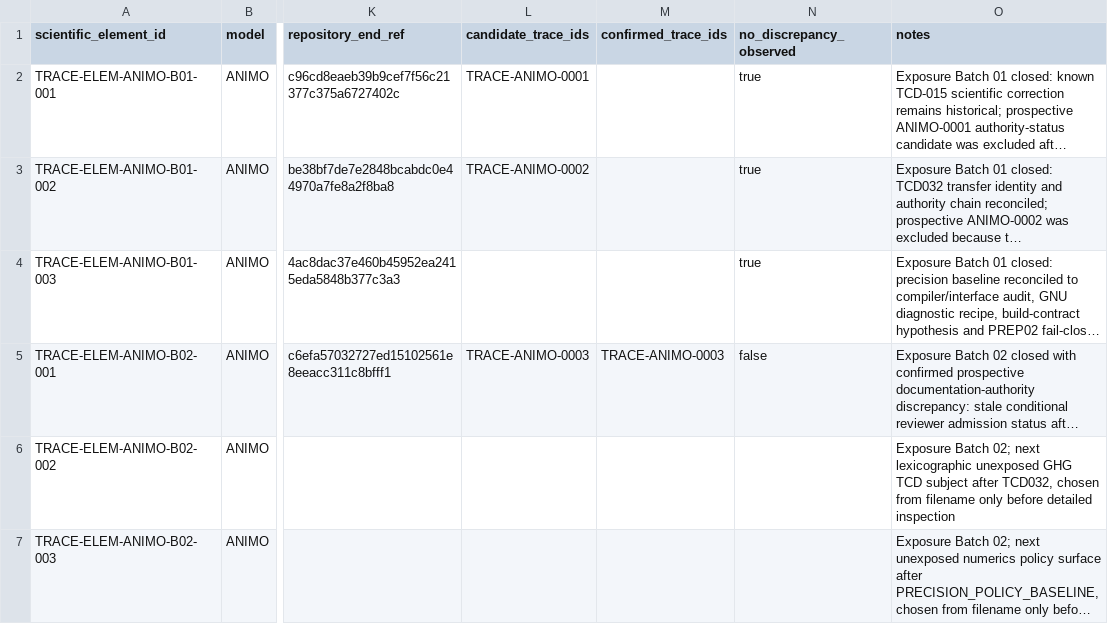
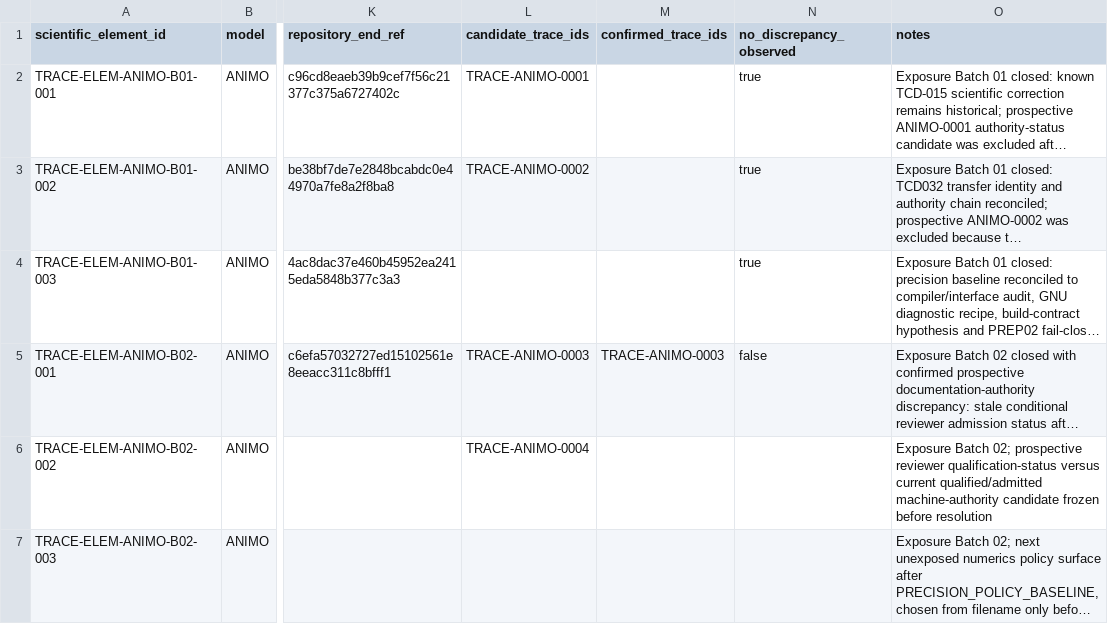
Before and after one commit to abhedwig-cell/ANIMO5, a CSV file: integration/trace/TRACE_SCIENTIFIC_ELEMENT_REGISTER.csv, drawn as a sheet; only a part is shown, gaps mark what is left out; long unchanged cells end in …; the diff names each change by its address in the sheet, - before the commit and + after, or states it on an @@ line.

Commit message:
TRACE: bind ANIMO-0004 to Batch 02 TCD033 element

```diff
--- a/integration/trace/TRACE_SCIENTIFIC_ELEMENT_REGISTER.csv
+++ b/integration/trace/TRACE_SCIENTIFIC_ELEMENT_REGISTER.csv
-L6 (candidate_trace_ids): (empty)
+L6 (candidate_trace_ids): TRACE-ANIMO-0004
-O6 (notes): …Batch 02; next lexicographic unexposed GHG TCD subject after TCD032, chosen from filename only before detailed inspection
+O6 (notes): …Batch 02; prospective reviewer qualification-status versus current qualified/admitted machine-authority candidate frozen before resolution
```
